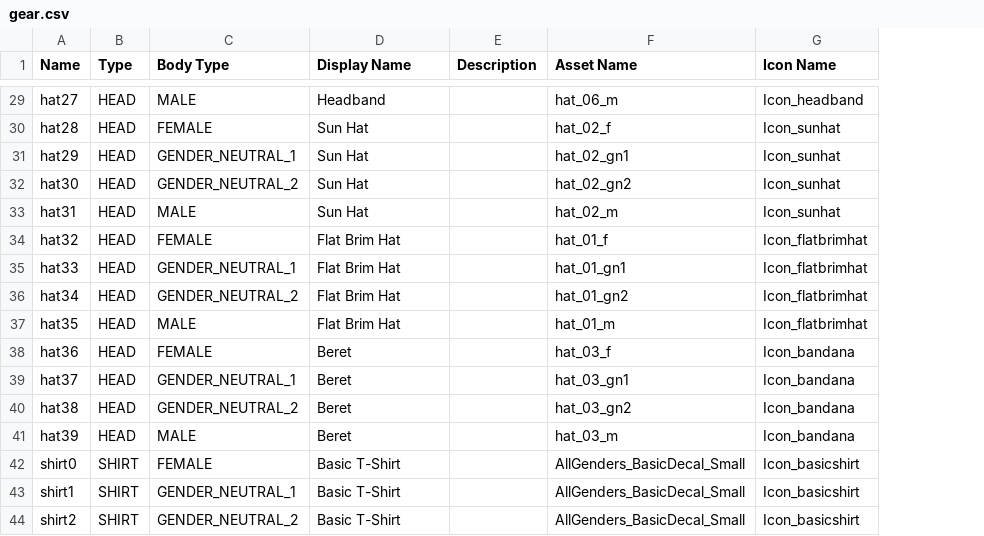
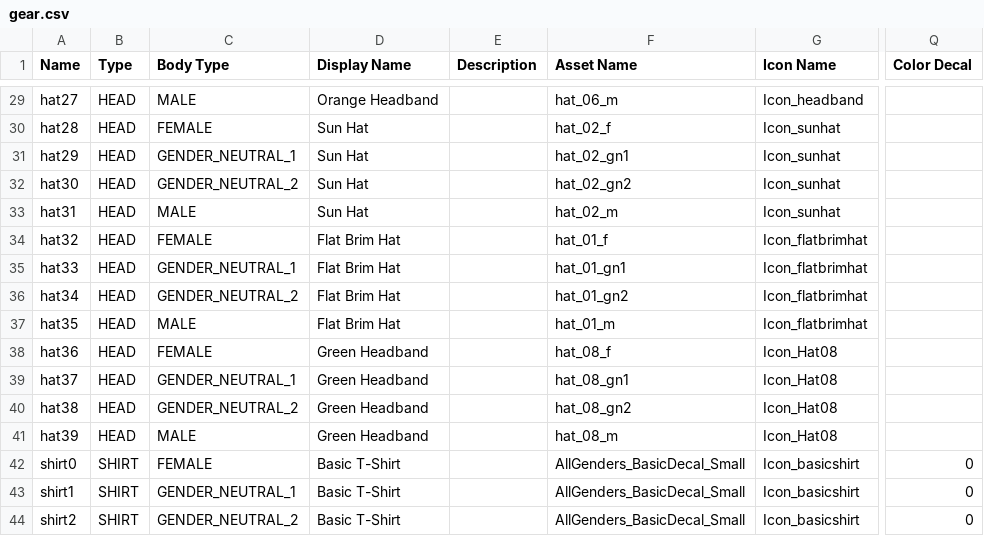
Before and after one commit to mattbrand/campconquer, a CSV file: db/gear.csv, drawn as a sheet; only a part is shown, gaps mark what is left out; the diff covers the shown part only; the diff names each change by its address in the sheet, - before the commit and + after, or states it on an @@ line.

Commit message:
added color decal field to gear.rb and migration

```diff
--- a/db/gear.csv
+++ b/db/gear.csv
+column Q (Color Decal), rows 42-44: all 0
-D29 (Display Name): Headband
+D29 (Display Name): Orange Headband
-D38:D41 (Display Name): Beret
+D38:D41 (Display Name): Green Headband
-F38 (Asset Name): hat_03_f
+F38 (Asset Name): hat_08_f
-G38:G41 (Icon Name): Icon_bandana
+G38:G41 (Icon Name): Icon_Hat08
-F39 (Asset Name): hat_03_gn1
+F39 (Asset Name): hat_08_gn1
-F40 (Asset Name): hat_03_gn2
+F40 (Asset Name): hat_08_gn2
-F41 (Asset Name): hat_03_m
+F41 (Asset Name): hat_08_m
```
Also changed, not shown: 35 edited cells elsewhere in this file, 4 other files.
